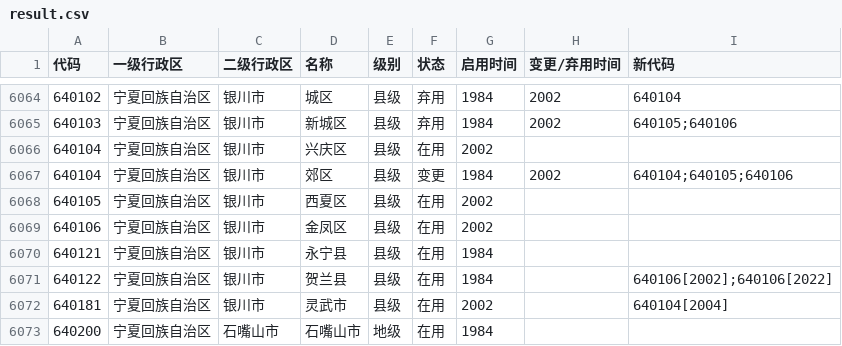
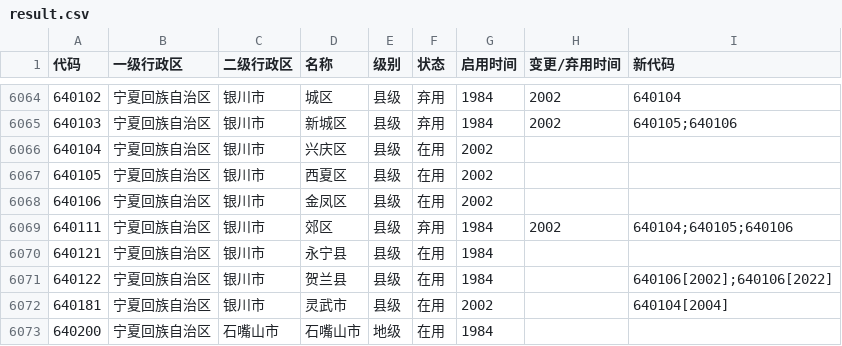
Before and after one commit to yescallop/areacodes, a CSV file: result.csv, drawn as a sheet; only a part is shown, gaps mark what is left out.

```diff
--- a/result.csv
+++ b/result.csv
@@ -6066,5 +6066,5 @@
 640104,宁夏回族自治区,银川市,兴庆区,县级,在用,2002,,
-640104,宁夏回族自治区,银川市,郊区,县级,变更,1984,2002,640104;640105;640106
 640105,宁夏回族自治区,银川市,西夏区,县级,在用,2002,,
 640106,宁夏回族自治区,银川市,金凤区,县级,在用,2002,,
+640111,宁夏回族自治区,银川市,郊区,县级,弃用,1984,2002,640104;640105;640106
 640121,宁夏回族自治区,银川市,永宁县,县级,在用,1984,,
```
Also changed, not shown: 21 other files.
